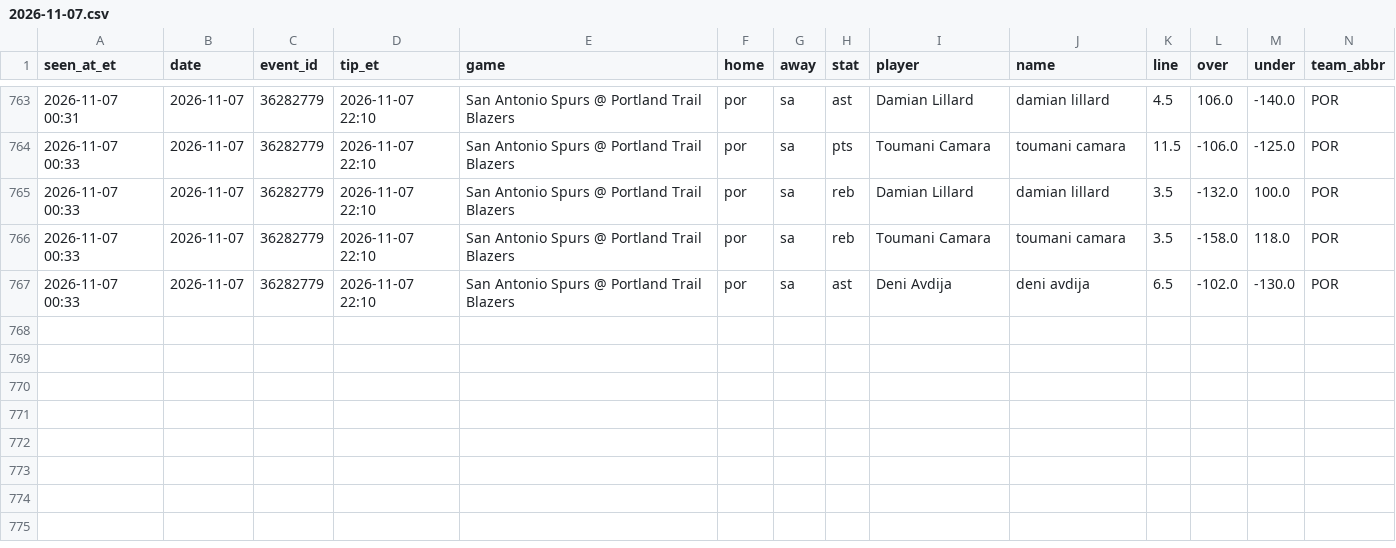
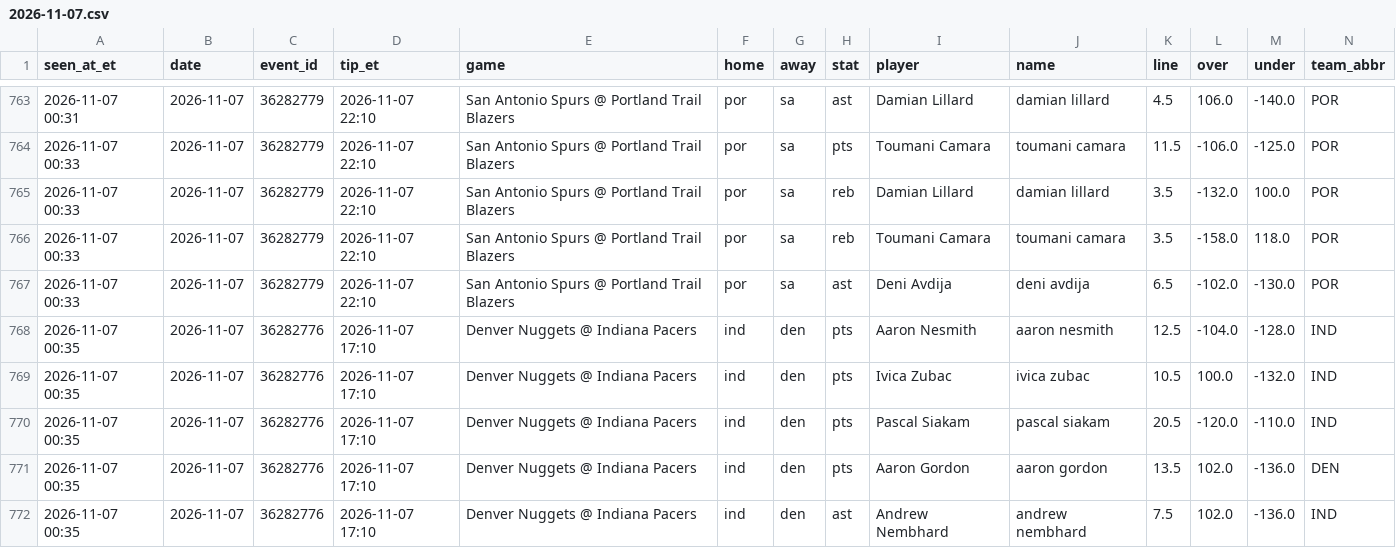
Before and after one commit to JeffreyD24/nba-mixed-model, a CSV file: research/props_fd/2026-11-07.csv, drawn as a sheet; only a part is shown, gaps mark what is left out; rows hold the shown columns only; the diff names each change by its address in the sheet, - before the commit and + after, or states it on an @@ line.

```diff
--- a/research/props_fd/2026-11-07.csv
+++ b/research/props_fd/2026-11-07.csv
+row 768: 2026-11-07 00:35 | 2026-11-07 | 36282776 | 2026-11-07 17:10 | Denver Nuggets @ Indiana Pacers | ind | den | pts | Aaron Nesmith | aaron nesmith | 12.5 | -104.0 | -128.0 | IND
+row 769: 2026-11-07 00:35 | 2026-11-07 | 36282776 | 2026-11-07 17:10 | Denver Nuggets @ Indiana Pacers | ind | den | pts | Ivica Zubac | ivica zubac | 10.5 | 100.0 | -132.0 | IND
+row 770: 2026-11-07 00:35 | 2026-11-07 | 36282776 | 2026-11-07 17:10 | Denver Nuggets @ Indiana Pacers | ind | den | pts | Pascal Siakam | pascal siakam | 20.5 | -120.0 | -110.0 | IND
+row 771: 2026-11-07 00:35 | 2026-11-07 | 36282776 | 2026-11-07 17:10 | Denver Nuggets @ Indiana Pacers | ind | den | pts | Aaron Gordon | aaron gordon | 13.5 | 102.0 | -136.0 | DEN
+row 772: 2026-11-07 00:35 | 2026-11-07 | 36282776 | 2026-11-07 17:10 | Denver Nuggets @ Indiana Pacers | ind | den | ast | Andrew Nembhard | andrew nembhard | 7.5 | 102.0 | -136.0 | IND
```
Also changed, not shown: state/props_fd_runs.csv.
